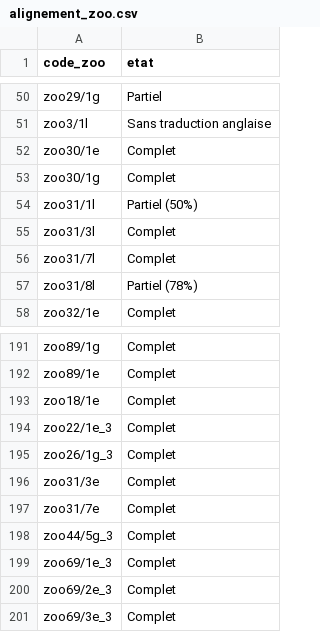
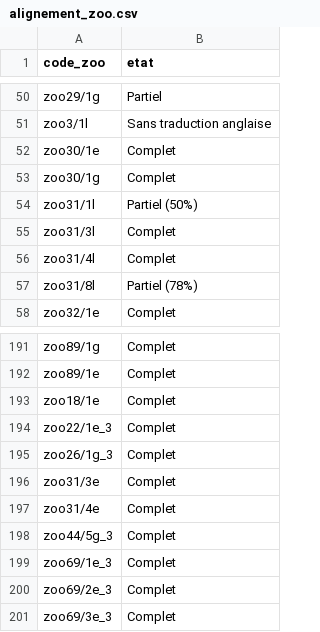
Before and after one commit to Wimmics/zoomathia, a CSV file: Named_entity_recognition/data/repertoire_zoo/alignement_zoo.csv, drawn as a sheet; only a part is shown, gaps mark what is left out.

```diff
--- a/Named_entity_recognition/data/repertoire_zoo/alignement_zoo.csv
+++ b/Named_entity_recognition/data/repertoire_zoo/alignement_zoo.csv
@@ -55,3 +55,3 @@ zoo31/1l,Partiel (50%)
 zoo31/3l,Complet
-zoo31/7l,Complet
+zoo31/4l,Complet
 zoo31/8l,Partiel (78%)
@@ -196,3 +196,3 @@ zoo26/1g_3,Complet
 zoo31/3e,Complet
-zoo31/7e,Complet
+zoo31/4e,Complet
 zoo44/5g_3,Complet
```
Also changed, not shown: Named_entity_recognition/data/repertoire_zoo/repertoire_codes_zoo.csv, 7 other files.
